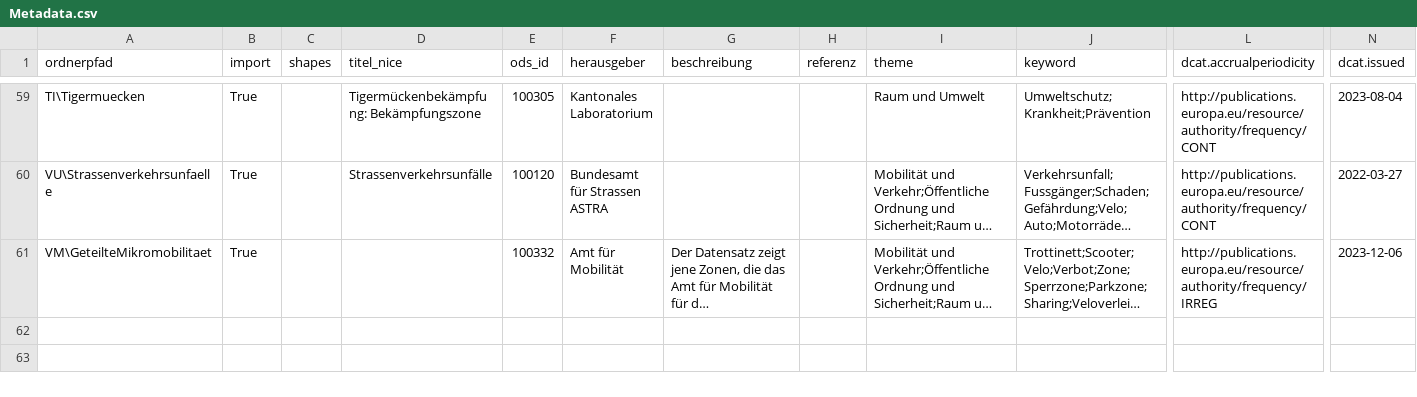
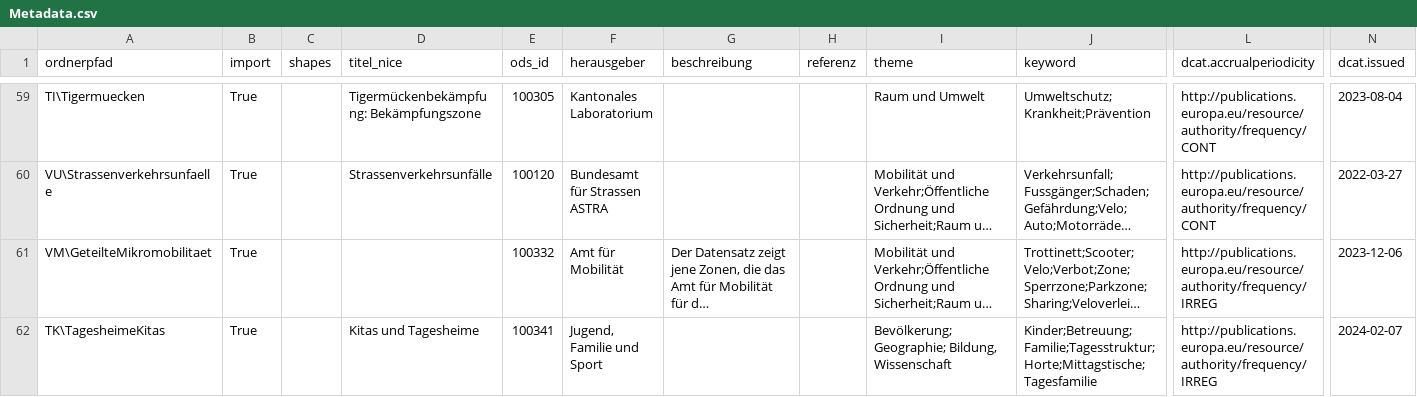
Before and after one commit to opendatabs/data-processing, a CSV file: gva_geodatenshop/Metadata.csv, drawn as a sheet; only a part is shown, gaps mark what is left out; long unchanged cells end in …; rows hold the shown columns only; the diff names each change by its address in the sheet, - before the commit and + after, or states it on an @@ line.

Commit message:
Add Kitas und Tagesheime in Windows-1252-encoding

```diff
--- a/gva_geodatenshop/Metadata.csv
+++ b/gva_geodatenshop/Metadata.csv
+row 62: TK\TagesheimeKitas | True |  | Kitas und Tagesheime | 100341 | Jugend, Familie und Sport |  |  | Bevölkerung;Geographie; Bildung, Wissenschaft | Kinder;Betreuung;Familie;Tagesstruktur;Horte;Mittagstische;Tagesfamilie | http://publications.europa.eu/resource/authority/frequency/IRREG | 2024-02-07
```
